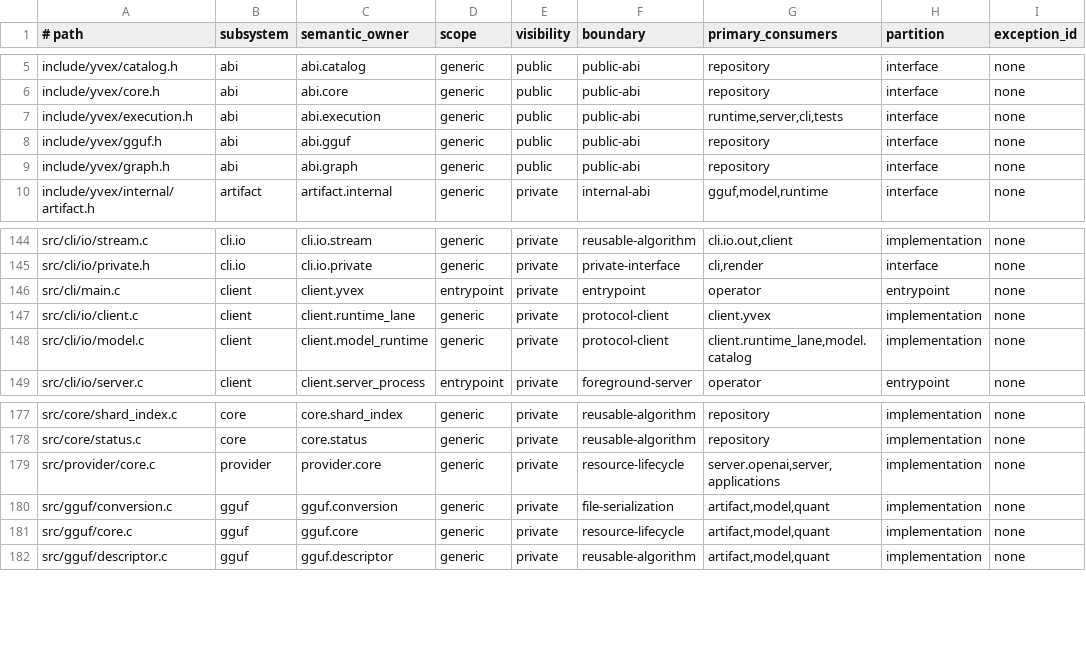
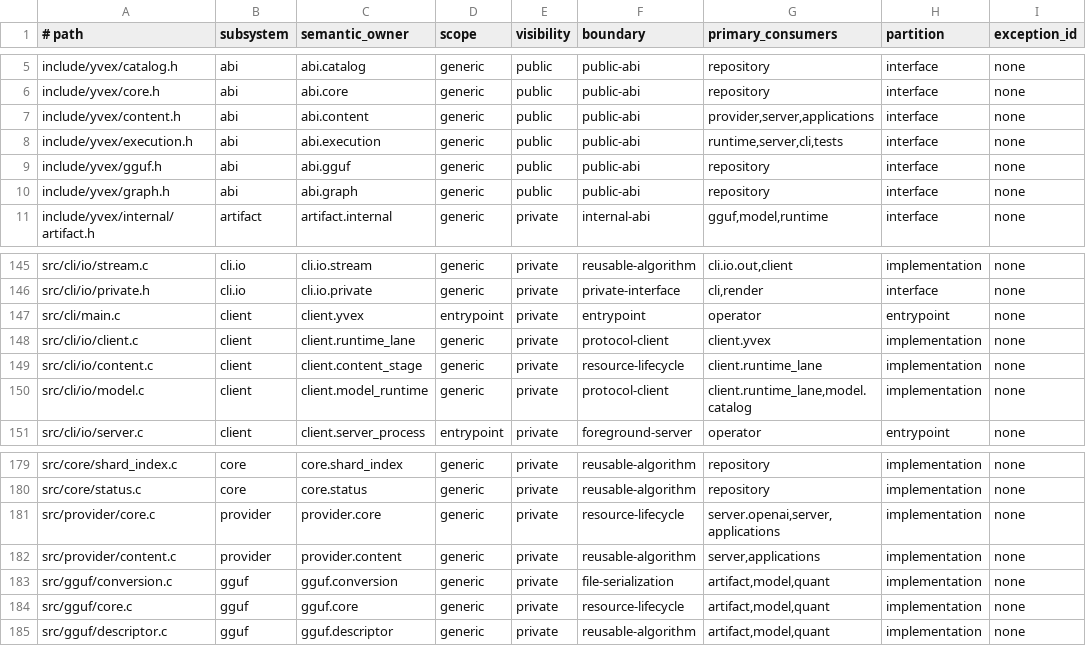
Before and after one commit to yailabs/clori, a TSV file: config/source_owners.tsv, drawn as a sheet; only a part is shown, gaps mark what is left out.

```diff
--- a/config/source_owners.tsv
+++ b/config/source_owners.tsv
@@ -6,2 +6,3 @@ include/yvex/catalog.h	abi	abi.catalog	generic	public	public-abi	repository	inte
 include/yvex/core.h	abi	abi.core	generic	public	public-abi	repository	interface	none
+include/yvex/content.h	abi	abi.content	generic	public	public-abi	provider,server,applications	interface	none
 include/yvex/execution.h	abi	abi.execution	generic	public	public-abi	runtime,server,cli,tests	interface	none
@@ -147,2 +148,3 @@ src/cli/main.c	client	client.yvex	entrypoint	private	entrypoint	operator	entrypo
 src/cli/io/client.c	client	client.runtime_lane	generic	private	protocol-client	client.yvex	implementation	none
+src/cli/io/content.c	client	client.content_stage	generic	private	resource-lifecycle	client.runtime_lane	implementation	none
 src/cli/io/model.c	client	client.model_runtime	generic	private	protocol-client	client.runtime_lane,model.catalog	implementation	none
@@ -179,2 +181,3 @@ src/core/status.c	core	core.status	generic	private	reusable-algorithm	repository
 src/provider/core.c	provider	provider.core	generic	private	resource-lifecycle	server.openai,server,applications	implementation	none
+src/provider/content.c	provider	provider.content	generic	private	reusable-algorithm	server,applications	implementation	none
 src/gguf/conversion.c	gguf	gguf.conversion	generic	private	file-serialization	artifact,model,quant	implementation	none
```
Also changed, not shown: 53 other files.
